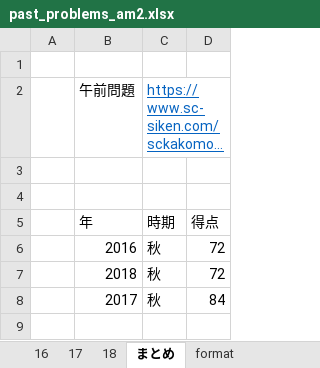
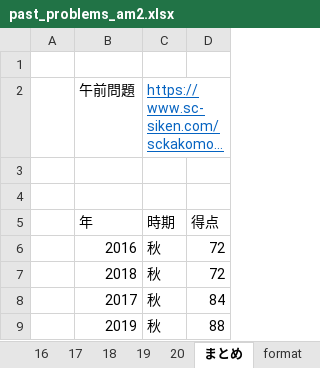
Before and after one commit to Shinichi0713/security_specialist, an Excel workbook: past_problems_am/past_problems_am2.xlsx, sheet まとめ, drawn as a sheet; long unchanged cells end in …; values as stored, in another font and other column widths than the file's, no borders; the diff names each change by its address in the sheet, - before the commit and + after, or states it on an @@ line.

```diff
--- a/past_problems_am/past_problems_am2.xlsx (sheet まとめ)
+++ b/past_problems_am/past_problems_am2.xlsx (sheet まとめ)
+sheet tab: 19
+sheet tab: 20
+row 9:  | 2019 | 秋 | 88
```
Also changed, not shown: past_problems_am/past_problems_am1.xlsx.
